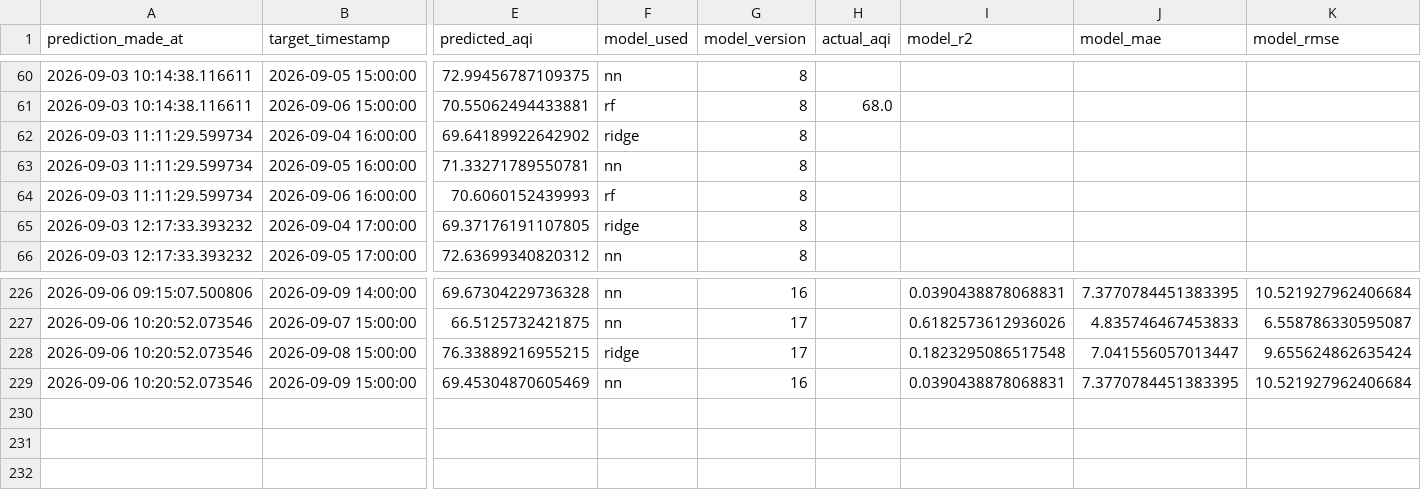
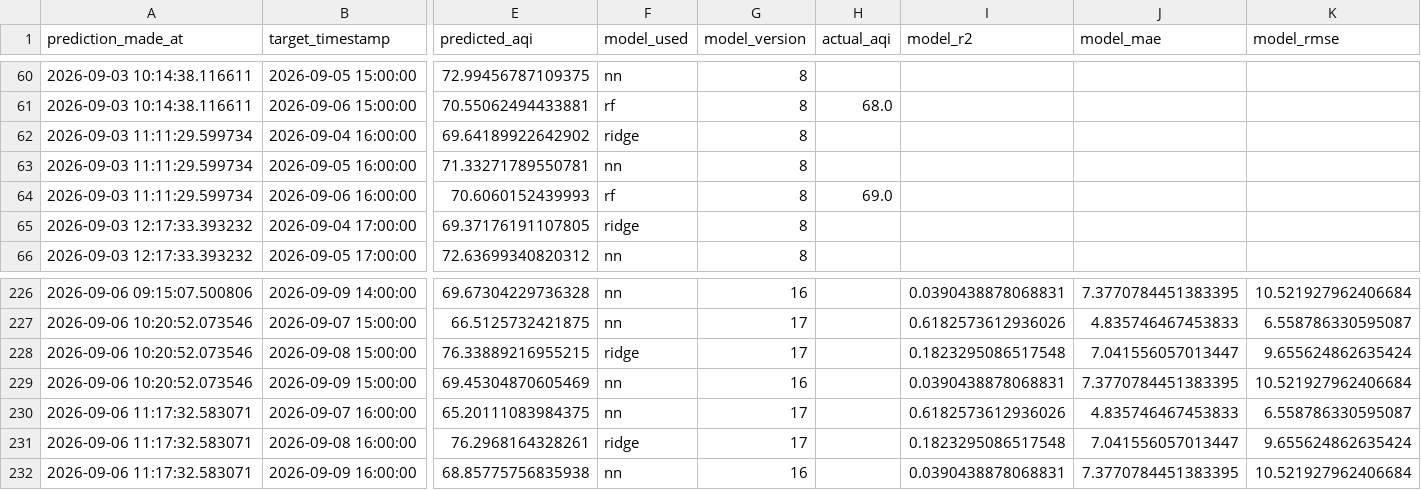
Before and after one commit to SyedAnasAzim/AQI-prediction, a CSV file: predictions_log.csv, drawn as a sheet; only a part is shown, gaps mark what is left out; rows hold the shown columns only; the diff names each change by its address in the sheet, - before the commit and + after, or states it on an @@ line.

Commit message:
hourly inference: update predictions_log.csv and shap values

```diff
--- a/predictions_log.csv
+++ b/predictions_log.csv
-H64 (actual_aqi): (empty)
+H64 (actual_aqi): 69.0
+row 230: 2026-09-06 11:17:32.583071 | 2026-09-07 16:00:00 | 65.20111083984375 | nn | 17 |  | 0.6182573612936026 | 4.835746467453833 | 6.558786330595087
+row 231: 2026-09-06 11:17:32.583071 | 2026-09-08 16:00:00 | 76.2968164328261 | ridge | 17 |  | 0.1823295086517548 | 7.041556057013447 | 9.655624862635424
+row 232: 2026-09-06 11:17:32.583071 | 2026-09-09 16:00:00 | 68.85775756835938 | nn | 16 |  | 0.0390438878068831 | 7.3770784451383395 | 10.521927962406684
```
Also changed, not shown: data/aqi_shap_values.csv.
